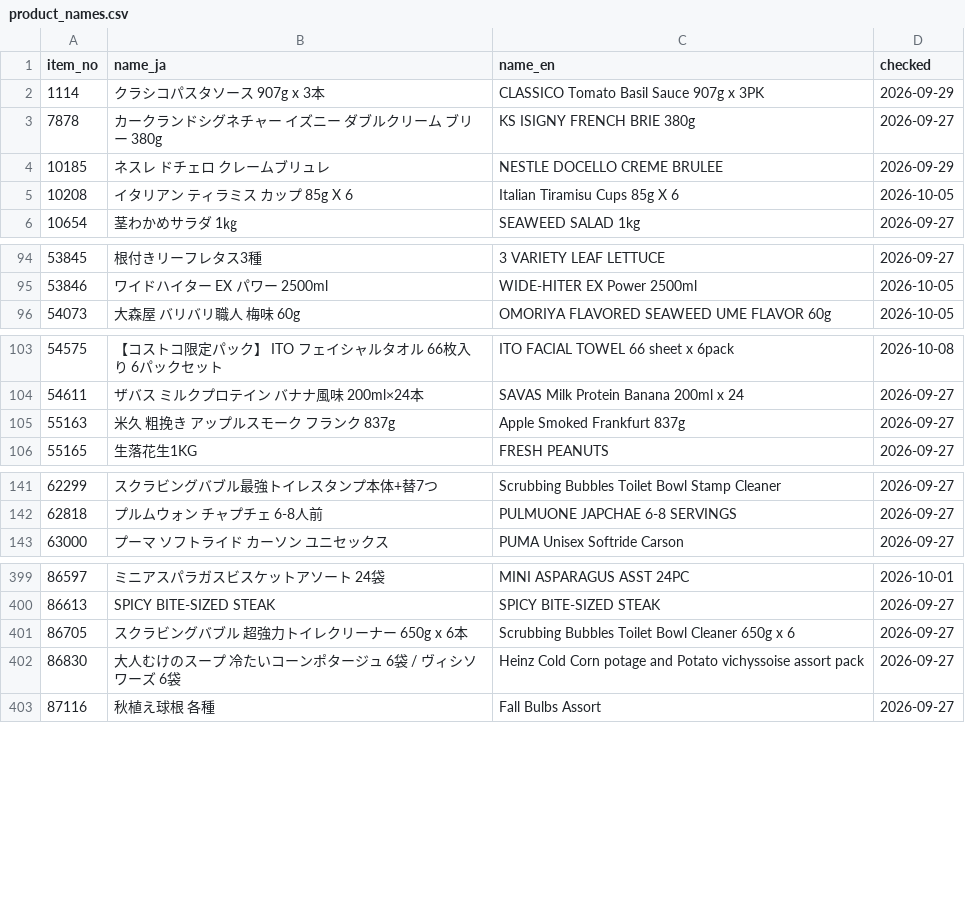
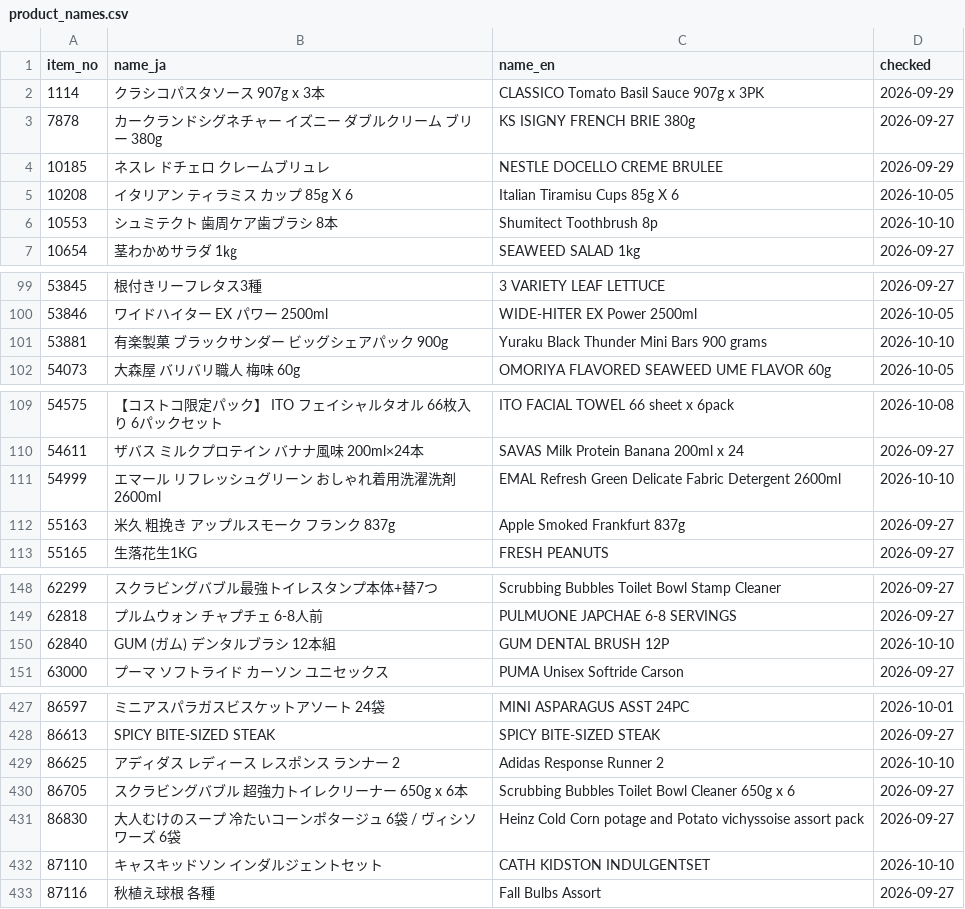
Before and after one commit to iPliny/costco-price-jp, a CSV file: data/product_names.csv, drawn as a sheet; only a part is shown, gaps mark what is left out; the diff covers the shown part only.

```diff
--- a/data/product_names.csv
+++ b/data/product_names.csv
@@ -5,2 +5,3 @@ item_no,name_ja,name_en,checked
 10208,イタリアン ティラミス カップ 85g X 6,Italian Tiramisu Cups 85g X 6,2026-10-05
+10553,シュミテクト 歯周ケア歯ブラシ 8本,Shumitect Toothbrush 8p,2026-10-10
 10654,茎わかめサラダ 1㎏,SEAWEED SALAD 1kg,2026-09-27
@@ -95,2 +100,3 @@ item_no,name_ja,name_en,checked
 53846,ワイドハイター EX パワー 2500ml,WIDE-HITER EX Power 2500ml,2026-10-05
+53881,有楽製菓 ブラックサンダー ビッグシェアパック 900g,Yuraku Black Thunder Mini Bars 900 grams,2026-10-10
 54073,大森屋 バリバリ職人 梅味 60g,OMORIYA FLAVORED SEAWEED UME FLAVOR 60g,2026-10-05
@@ -104,2 +110,3 @@ item_no,name_ja,name_en,checked
 54611,ザバス ミルクプロテイン バナナ風味 200ml×24本,SAVAS Milk Protein Banana 200ml x 24,2026-09-27
+54999,エマール リフレッシュグリーン おしゃれ着用洗濯洗剤 2600ml,EMAL Refresh Green Delicate Fabric Detergent 2600ml,2026-10-10
 55163,米久 粗挽き アップルスモーク フランク 837g,Apple Smoked Frankfurt 837g,2026-09-27
@@ -142,2 +149,3 @@ item_no,name_ja,name_en,checked
 62818,プルムウォン チャプチェ 6-8人前,PULMUONE JAPCHAE 6-8 SERVINGS,2026-09-27
+62840,GUM (ガム) デンタルブラシ　12本組,GUM DENTAL BRUSH 12P,2026-10-10
 63000,プーマ ソフトライド カーソン ユニセックス,PUMA Unisex Softride Carson,2026-09-27
@@ -400,4 +428,6 @@ item_no,name_ja,name_en,checked
 86613,SPICY BITE-SIZED STEAK,SPICY BITE-SIZED STEAK,2026-09-27
+86625,アディダス レディース レスポンス ランナー 2,Adidas Response Runner 2,2026-10-10
 86705,スクラビングバブル 超強力トイレクリーナー 650g x 6本,Scrubbing Bubbles Toilet Bowl Cleaner 650g x 6,2026-09-27
 86830,大人むけのスープ 冷たいコーンポタージュ 6袋 / ヴィシソワーズ 6袋,Heinz Cold Corn potage and Potato vichyssoise assort pack,2026-09-27
+87110,キャスキッドソン インダルジェントセット,CATH KIDSTON INDULGENTSET,2026-10-10
 87116,秋植え球根 各種,Fall Bulbs Assort,2026-09-27
```
Also changed, not shown: 35 added rows elsewhere in this file, 1 other file.
